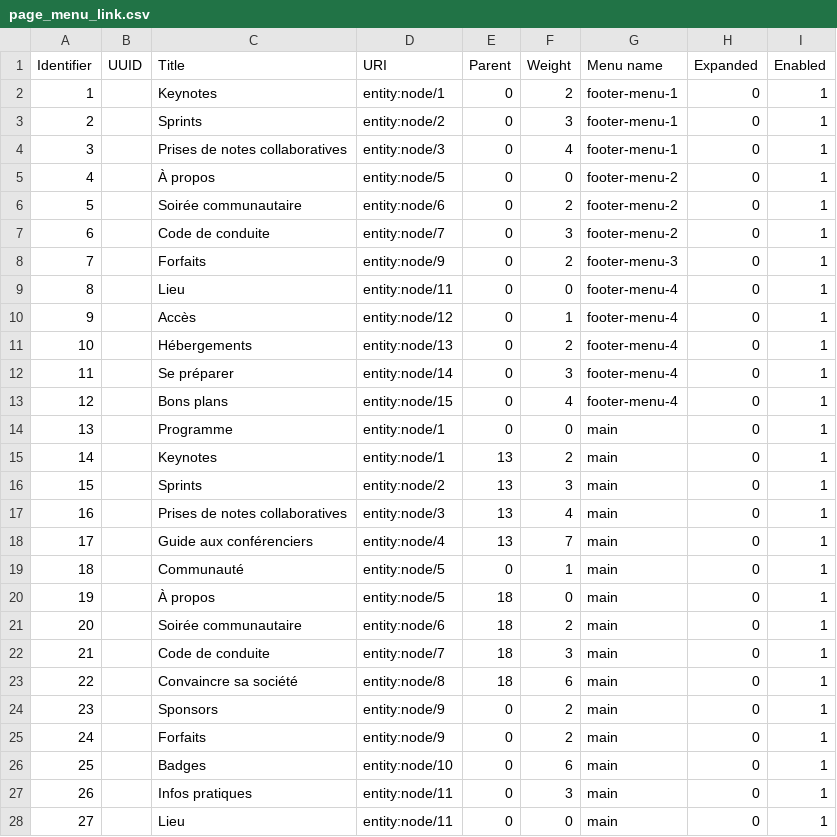
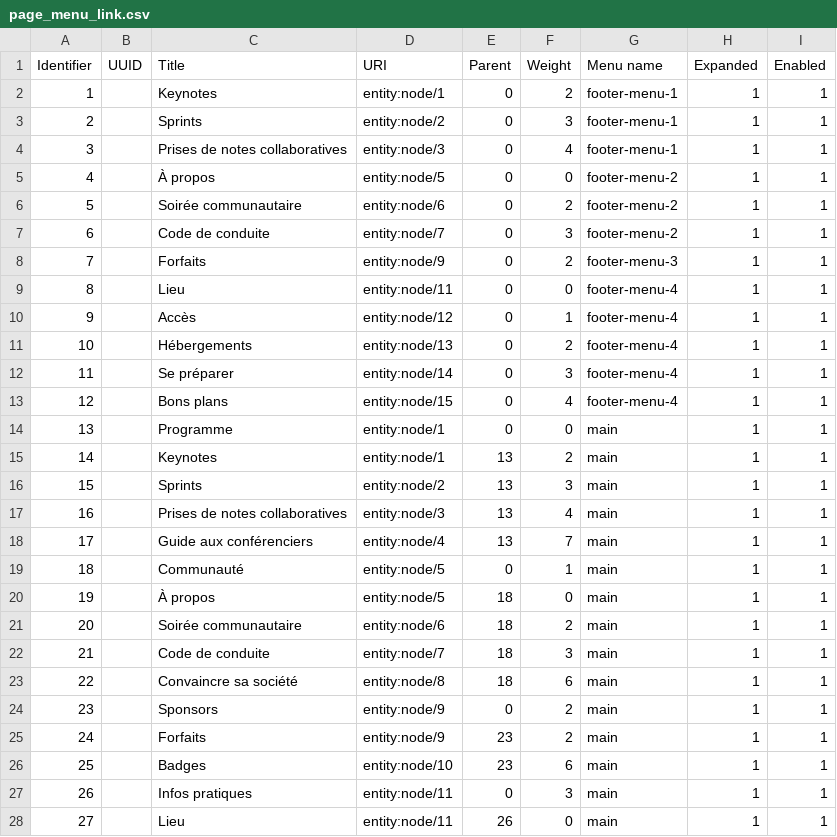
Before and after one commit to Drupal-FR/socle-drupalcampfr, a CSV file: www/profiles/custom/drupalcampfr/modules/custom/drupalcampfr_page/migrations/data/page_menu_link.csv, drawn as a sheet; only a part is shown; the diff covers the shown part only.

Commit message:
Fix page menu link generation.

```diff
--- a/www/profiles/custom/drupalcampfr/modules/custom/drupalcampfr_page/migrations/data/page_menu_link.csv
+++ b/www/profiles/custom/drupalcampfr/modules/custom/drupalcampfr_page/migrations/data/page_menu_link.csv
@@ -1,28 +1,28 @@
 Identifier,UUID,Title,URI,Parent,Weight,Menu name,Expanded,Enabled
-1,,Keynotes,entity:node/1,0,2,footer-menu-1,0,1
-2,,Sprints,entity:node/2,0,3,footer-menu-1,0,1
-3,,Prises de notes collaboratives,entity:node/3,0,4,footer-menu-1,0,1
-4,,À propos,entity:node/5,0,0,footer-menu-2,0,1
-5,,Soirée communautaire,entity:node/6,0,2,footer-menu-2,0,1
-6,,Code de conduite,entity:node/7,0,3,footer-menu-2,0,1
-7,,Forfaits,entity:node/9,0,2,footer-menu-3,0,1
-8,,Lieu,entity:node/11,0,0,footer-menu-4,0,1
-9,,Accès,entity:node/12,0,1,footer-menu-4,0,1
-10,,Hébergements,entity:node/13,0,2,footer-menu-4,0,1
-11,,Se préparer,entity:node/14,0,3,footer-menu-4,0,1
-12,,Bons plans,entity:node/15,0,4,footer-menu-4,0,1
-13,,Programme,entity:node/1,0,0,main,0,1
-14,,Keynotes,entity:node/1,13,2,main,0,1
-15,,Sprints,entity:node/2,13,3,main,0,1
-16,,Prises de notes collaboratives,entity:node/3,13,4,main,0,1
-17,,Guide aux conférenciers,entity:node/4,13,7,main,0,1
-18,,Communauté,entity:node/5,0,1,main,0,1
-19,,À propos,entity:node/5,18,0,main,0,1
-20,,Soirée communautaire,entity:node/6,18,2,main,0,1
-21,,Code de conduite,entity:node/7,18,3,main,0,1
-22,,Convaincre sa société,entity:node/8,18,6,main,0,1
-23,,Sponsors,entity:node/9,0,2,main,0,1
-24,,Forfaits,entity:node/9,0,2,main,0,1
-25,,Badges,entity:node/10,0,6,main,0,1
-26,,Infos pratiques,entity:node/11,0,3,main,0,1
-27,,Lieu,entity:node/11,0,0,main,0,1
+1,,Keynotes,entity:node/1,0,2,footer-menu-1,1,1
+2,,Sprints,entity:node/2,0,3,footer-menu-1,1,1
+3,,Prises de notes collaboratives,entity:node/3,0,4,footer-menu-1,1,1
+4,,À propos,entity:node/5,0,0,footer-menu-2,1,1
+5,,Soirée communautaire,entity:node/6,0,2,footer-menu-2,1,1
+6,,Code de conduite,entity:node/7,0,3,footer-menu-2,1,1
+7,,Forfaits,entity:node/9,0,2,footer-menu-3,1,1
+8,,Lieu,entity:node/11,0,0,footer-menu-4,1,1
+9,,Accès,entity:node/12,0,1,footer-menu-4,1,1
+10,,Hébergements,entity:node/13,0,2,footer-menu-4,1,1
+11,,Se préparer,entity:node/14,0,3,footer-menu-4,1,1
+12,,Bons plans,entity:node/15,0,4,footer-menu-4,1,1
+13,,Programme,entity:node/1,0,0,main,1,1
+14,,Keynotes,entity:node/1,13,2,main,1,1
+15,,Sprints,entity:node/2,13,3,main,1,1
+16,,Prises de notes collaboratives,entity:node/3,13,4,main,1,1
+17,,Guide aux conférenciers,entity:node/4,13,7,main,1,1
+18,,Communauté,entity:node/5,0,1,main,1,1
+19,,À propos,entity:node/5,18,0,main,1,1
+20,,Soirée communautaire,entity:node/6,18,2,main,1,1
+21,,Code de conduite,entity:node/7,18,3,main,1,1
+22,,Convaincre sa société,entity:node/8,18,6,main,1,1
+23,,Sponsors,entity:node/9,0,2,main,1,1
+24,,Forfaits,entity:node/9,23,2,main,1,1
+25,,Badges,entity:node/10,23,6,main,1,1
+26,,Infos pratiques,entity:node/11,0,3,main,1,1
+27,,Lieu,entity:node/11,26,0,main,1,1
```
Also changed, not shown: 9 edited cells elsewhere in this file, 4 other files.
